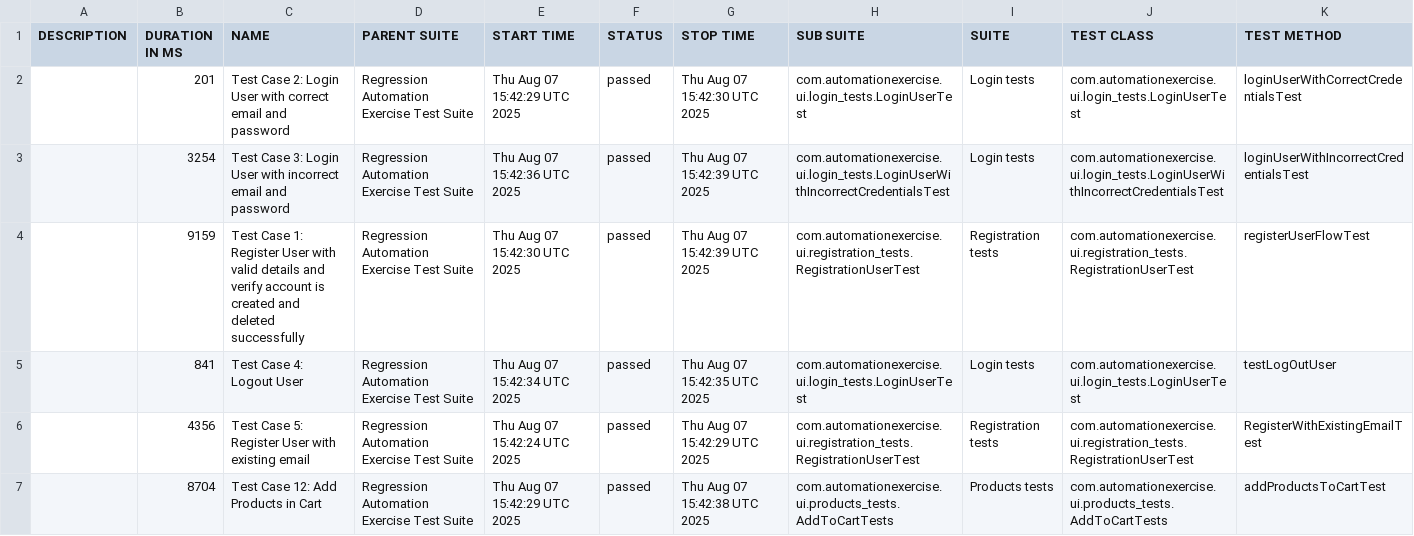
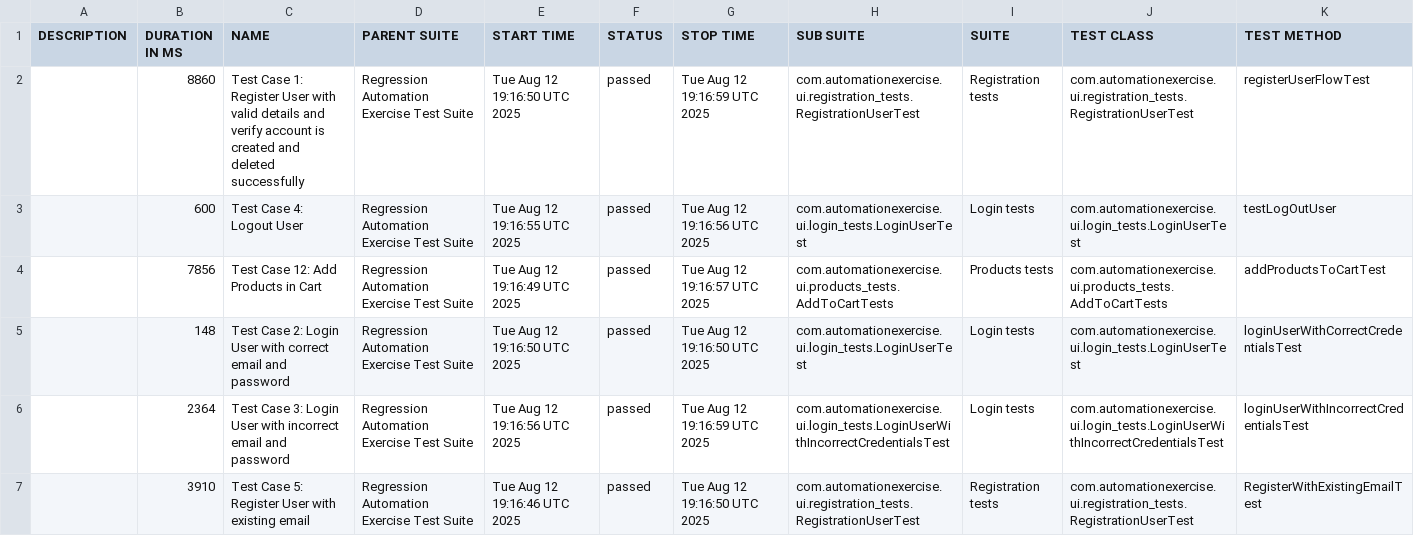
Before and after one commit to bovsunovskiyas/automationexercise_Selenium, a CSV file: data/suites.csv, drawn as a sheet.

```diff
--- a/data/suites.csv
+++ b/data/suites.csv
@@ -1,7 +1,7 @@
 "DESCRIPTION","DURATION IN MS","NAME","PARENT SUITE","START TIME","STATUS","STOP TIME","SUB SUITE","SUITE","TEST CLASS","TEST METHOD"
-"","201","Test Case 2: Login User with correct email and password","Regression Automation Exercise Test Suite","Thu Aug 07 15:42:29 UTC 2025","passed","Thu Aug 07 15:42:30 UTC 2025","com.automationexercise.ui.login_tests.LoginUserTest","Login tests","com.automationexercise.ui.login_tests.LoginUserTest","loginUserWithCorrectCredentialsTest"
-"","3254","Test Case 3: Login User with incorrect email and password","Regression Automation Exercise Test Suite","Thu Aug 07 15:42:36 UTC 2025","passed","Thu Aug 07 15:42:39 UTC 2025","com.automationexercise.ui.login_tests.LoginUserWithIncorrectCredentialsTest","Login tests","com.automationexercise.ui.login_tests.LoginUserWithIncorrectCredentialsTest","loginUserWithIncorrectCredentialsTest"
-"","9159","Test Case 1: Register User with valid details and verify account is created and deleted successfully","Regression Automation Exercise Test Suite","Thu Aug 07 15:42:30 UTC 2025","passed","Thu Aug 07 15:42:39 UTC 2025","com.automationexercise.ui.registration_tests.RegistrationUserTest","Registration tests","com.automationexercise.ui.registration_tests.RegistrationUserTest","registerUserFlowTest"
-"","841","Test Case 4: Logout User","Regression Automation Exercise Test Suite","Thu Aug 07 15:42:34 UTC 2025","passed","Thu Aug 07 15:42:35 UTC 2025","com.automationexercise.ui.login_tests.LoginUserTest","Login tests","com.automationexercise.ui.login_tests.LoginUserTest","testLogOutUser"
-"","4356","Test Case 5: Register User with existing email","Regression Automation Exercise Test Suite","Thu Aug 07 15:42:24 UTC 2025","passed","Thu Aug 07 15:42:29 UTC 2025","com.automationexercise.ui.registration_tests.RegistrationUserTest","Registration tests","com.automationexercise.ui.registration_tests.RegistrationUserTest","RegisterWithExistingEmailTest"
-"","8704","Test Case 12: Add Products in Cart","Regression Automation Exercise Test Suite","Thu Aug 07 15:42:29 UTC 2025","passed","Thu Aug 07 15:42:38 UTC 2025","com.automationexercise.ui.products_tests.AddToCartTests","Products tests","com.automationexercise.ui.products_tests.AddToCartTests","addProductsToCartTest"
+"","8860","Test Case 1: Register User with valid details and verify account is created and deleted successfully","Regression Automation Exercise Test Suite","Tue Aug 12 19:16:50 UTC 2025","passed","Tue Aug 12 19:16:59 UTC 2025","com.automationexercise.ui.registration_tests.RegistrationUserTest","Registration tests","com.automationexercise.ui.registration_tests.RegistrationUserTest","registerUserFlowTest"
+"","600","Test Case 4: Logout User","Regression Automation Exercise Test Suite","Tue Aug 12 19:16:55 UTC 2025","passed","Tue Aug 12 19:16:56 UTC 2025","com.automationexercise.ui.login_tests.LoginUserTest","Login tests","com.automationexercise.ui.login_tests.LoginUserTest","testLogOutUser"
+"","7856","Test Case 12: Add Products in Cart","Regression Automation Exercise Test Suite","Tue Aug 12 19:16:49 UTC 2025","passed","Tue Aug 12 19:16:57 UTC 2025","com.automationexercise.ui.products_tests.AddToCartTests","Products tests","com.automationexercise.ui.products_tests.AddToCartTests","addProductsToCartTest"
+"","148","Test Case 2: Login User with correct email and password","Regression Automation Exercise Test Suite","Tue Aug 12 19:16:50 UTC 2025","passed","Tue Aug 12 19:16:50 UTC 2025","com.automationexercise.ui.login_tests.LoginUserTest","Login tests","com.automationexercise.ui.login_tests.LoginUserTest","loginUserWithCorrectCredentialsTest"
+"","2364","Test Case 3: Login User with incorrect email and password","Regression Automation Exercise Test Suite","Tue Aug 12 19:16:56 UTC 2025","passed","Tue Aug 12 19:16:59 UTC 2025","com.automationexercise.ui.login_tests.LoginUserWithIncorrectCredentialsTest","Login tests","com.automationexercise.ui.login_tests.LoginUserWithIncorrectCredentialsTest","loginUserWithIncorrectCredentialsTest"
+"","3910","Test Case 5: Register User with existing email","Regression Automation Exercise Test Suite","Tue Aug 12 19:16:46 UTC 2025","passed","Tue Aug 12 19:16:50 UTC 2025","com.automationexercise.ui.registration_tests.RegistrationUserTest","Registration tests","com.automationexercise.ui.registration_tests.RegistrationUserTest","RegisterWithExistingEmailTest"
```
Also changed, not shown: 21 other files.
